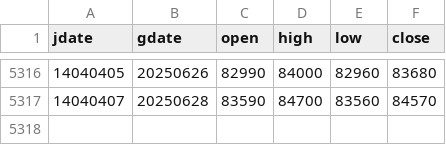
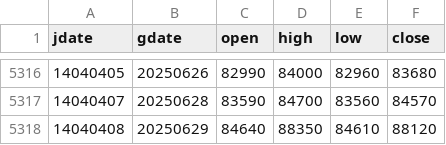
Before and after one commit to m-ahmadi/m-ahmadi.github.io, a CSV file: data/dollar.csv, drawn as a sheet; only a part is shown, gaps mark what is left out; the diff names each change by its address in the sheet, - before the commit and + after, or states it on an @@ line.

Commit message:
data update

```diff
--- a/data/dollar.csv
+++ b/data/dollar.csv
+row 5318: 14040408 | 20250629 | 84640 | 88350 | 84610 | 88120
```
Also changed, not shown: 5 other files.
